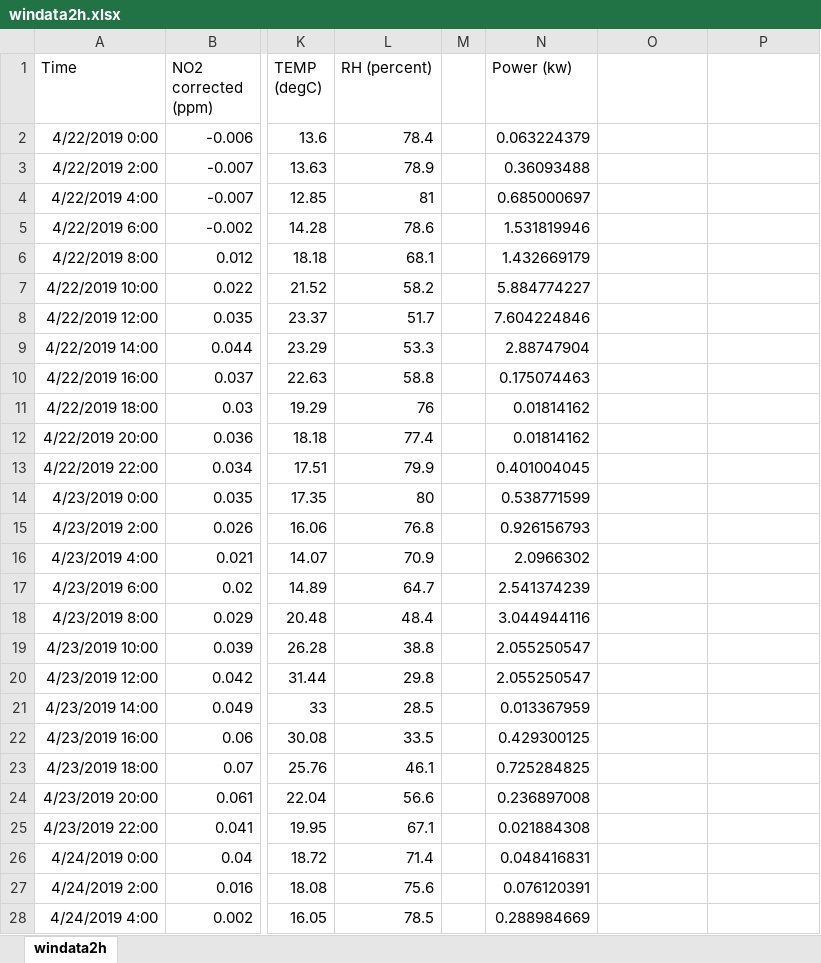
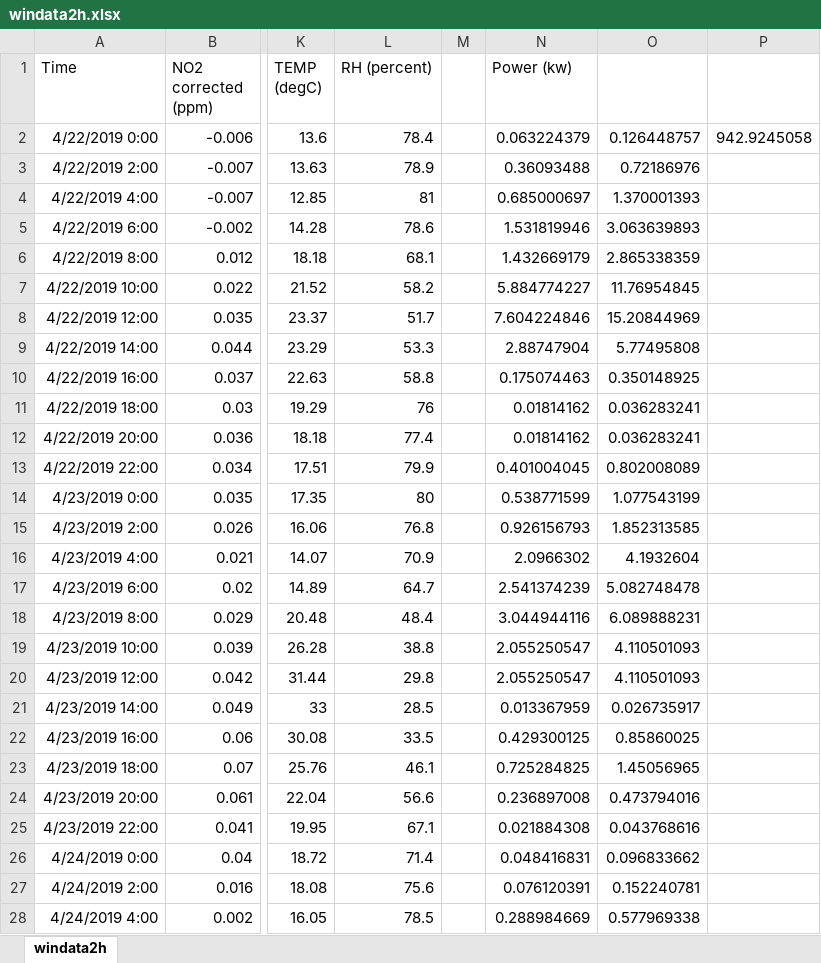
Before and after one commit to jiajunmao/APEnviro-LTP, an Excel workbook: Data/1month/windata2h.xlsx, sheet windata2h, drawn as a sheet; only a part is shown, gaps mark what is left out; values as stored, in another font and other column widths than the file's, no borders; the diff covers the shown part only; the diff names each change by its address in the sheet, - before the commit and + after, or states it on an @@ line.

```diff
--- a/Data/1month/windata2h.xlsx (sheet windata2h)
+++ b/Data/1month/windata2h.xlsx (sheet windata2h)
-O2: (empty)
+O2: 0.126448757
-P2: (empty)
+P2: 942.9245058
-O3: (empty)
+O3: 0.72186976
-O4: (empty)
+O4: 1.370001393
-O5: (empty)
+O5: 3.063639893
-O6: (empty)
+O6: 2.865338359
-O7: (empty)
+O7: 11.76954845
-O8: (empty)
+O8: 15.20844969
-O9: (empty)
+O9: 5.77495808
-O10: (empty)
+O10: 0.350148925
-O11:O12: (empty)
+O11:O12: 0.036283241
-O13: (empty)
+O13: 0.802008089
-O14: (empty)
+O14: 1.077543199
-O15: (empty)
+O15: 1.852313585
-O16: (empty)
+O16: 4.1932604
-O17: (empty)
+O17: 5.082748478
-O18: (empty)
+O18: 6.089888231
-O19:O20: (empty)
+O19:O20: 4.110501093
-O21: (empty)
+O21: 0.026735917
-O22: (empty)
+O22: 0.85860025
-O23: (empty)
+O23: 1.45056965
-O24: (empty)
+O24: 0.473794016
-O25: (empty)
+O25: 0.043768616
-O26: (empty)
+O26: 0.096833662
-O27: (empty)
+O27: 0.152240781
-O28: (empty)
+O28: 0.577969338
```
Also changed, not shown: 345 edited cells elsewhere in this sheet, Data/1day/windata10m.xlsx, Data/1week/windata30m.xlsx, 8 other files.
